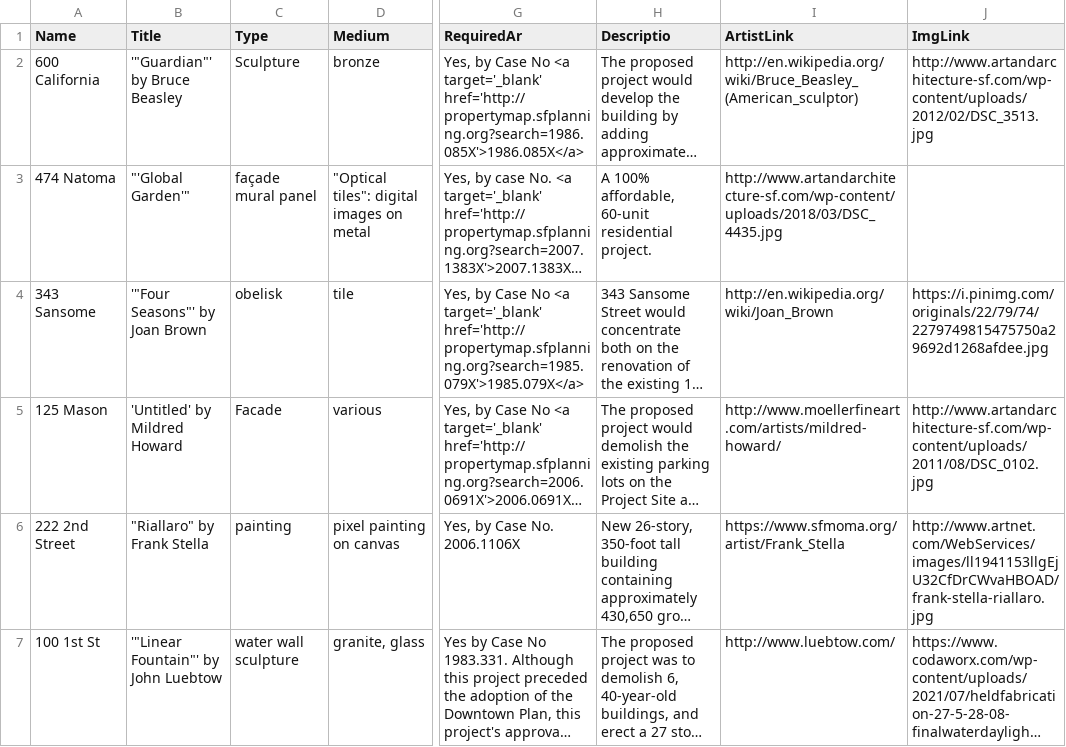
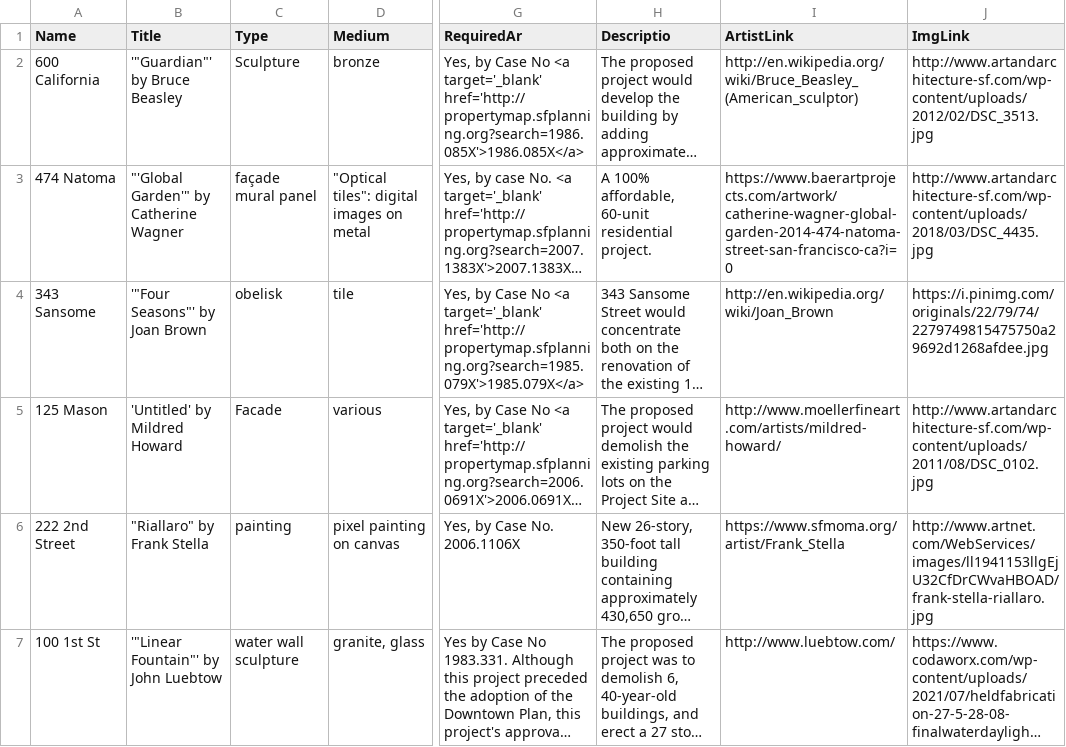
Before and after one commit to j-tomasik/JS_art_map, a CSV file: src/data/Map_of_Public_Art__from_1__Art_Program_.csv, drawn as a sheet; only a part is shown, gaps mark what is left out; long unchanged cells end in …; the diff names each change by its address in the sheet, - before the commit and + after, or states it on an @@ line.

Commit message:
adding missing artists name and website

```diff
--- a/src/data/Map_of_Public_Art__from_1__Art_Program_.csv
+++ b/src/data/Map_of_Public_Art__from_1__Art_Program_.csv
-B3 (Title): "'Global Garden'"
+B3 (Title): "'Global Garden'" by Catherine Wagner
-I3 (ArtistLink): http://www.artandarchitecture-sf.com/wp-content/uploads/2018/03/DSC_4435.jpg
+I3 (ArtistLink): https://www.baerartprojects.com/artwork/catherine-wagner-global-garden-2014-474-natoma-street-san-francisco-ca?i=0
-J3 (ImgLink): (empty)
+J3 (ImgLink): http://www.artandarchitecture-sf.com/wp-content/uploads/2018/03/DSC_4435.jpg
```
